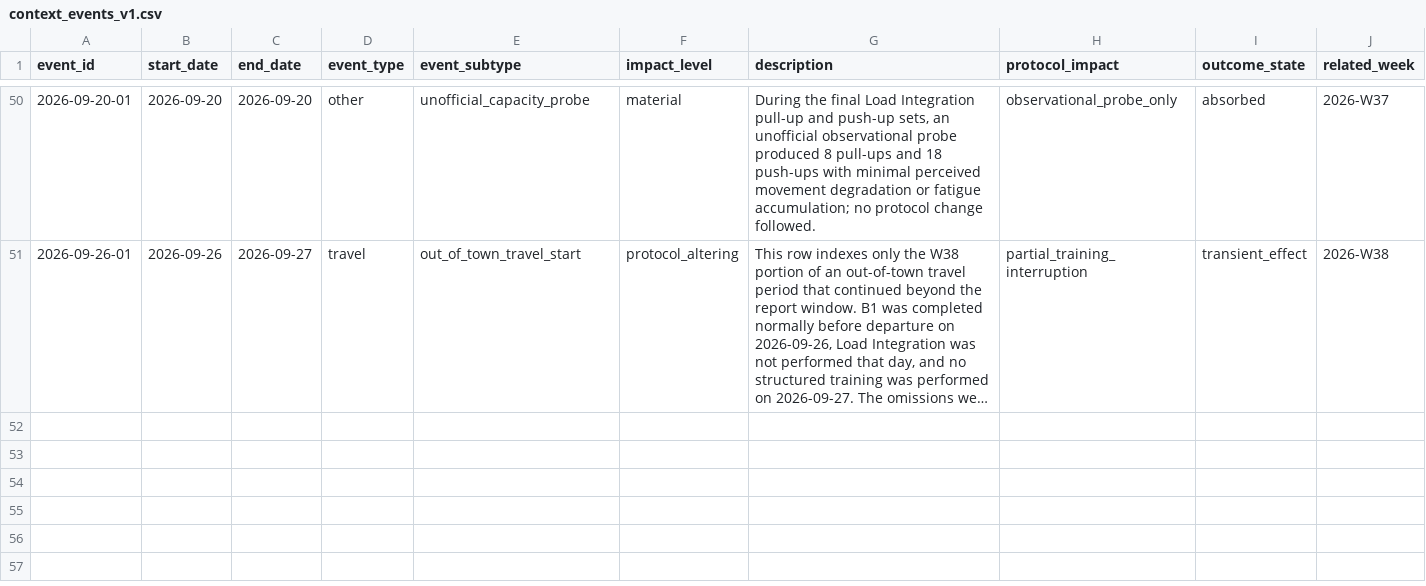
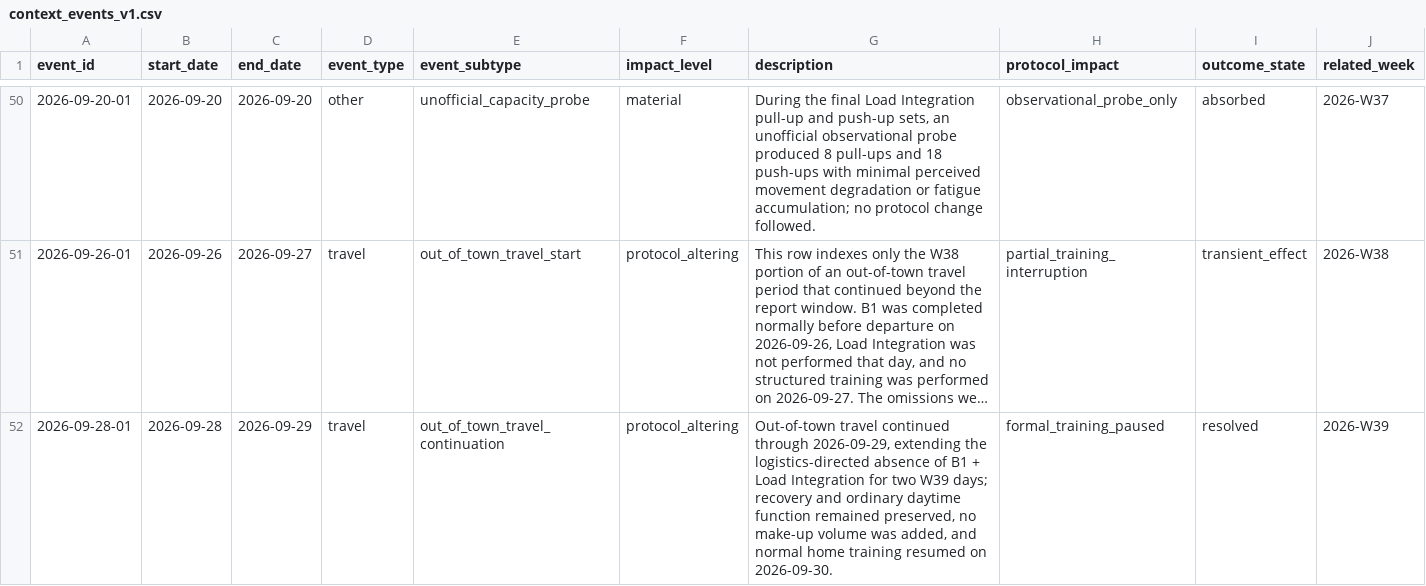
Before and after one commit to CDHughett/daniel-longitudinal-public, a CSV file: data/context_events_v1.csv, drawn as a sheet; only a part is shown, gaps mark what is left out; long unchanged cells end in …; rows hold the shown columns only; the diff names each change by its address in the sheet, - before the commit and + after, or states it on an @@ line.

Commit message:
Resolve W39 travel context event

```diff
--- a/data/context_events_v1.csv
+++ b/data/context_events_v1.csv
+row 52: 2026-09-28-01 | 2026-09-28 | 2026-09-29 | travel | out_of_town_travel_continuation | protocol_altering | Out-of-town travel continued through 2026-09-29, extending the logistics-directed absence of B1 + Load Integration for two W39 days; recovery and ordinary daytime function remained preserved, no make-up volume was added, and normal home training resumed on 2026-09-30. | formal_training_paused | resolved | 2026-W39
```
